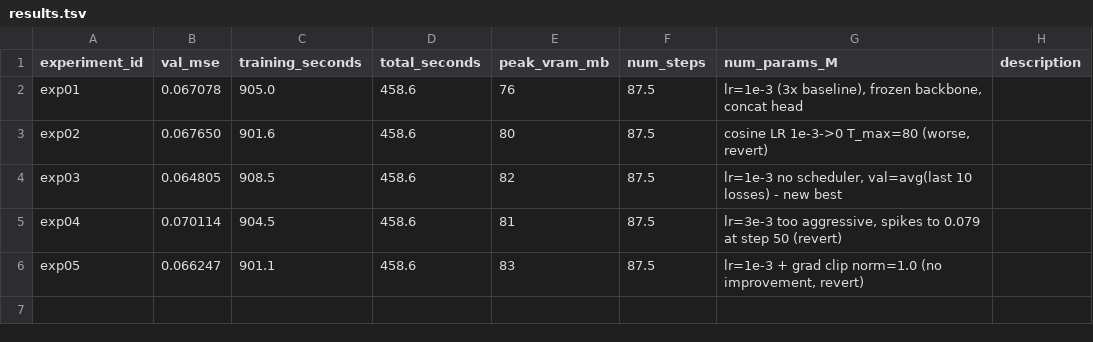
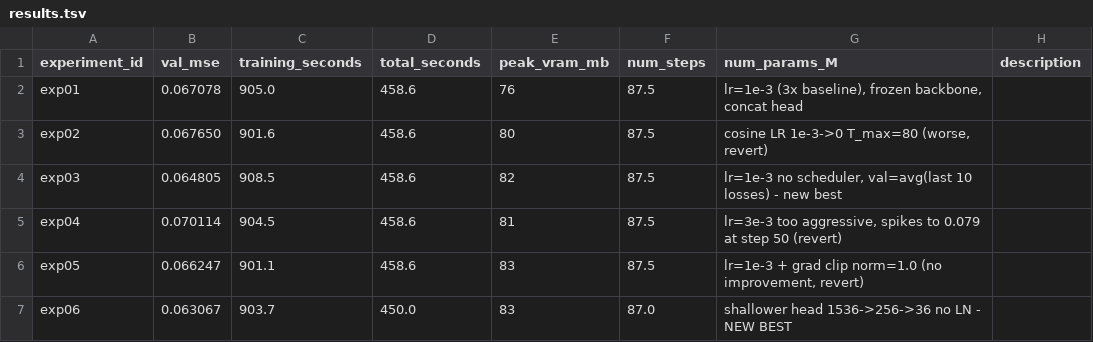
Before and after one commit to fringewidth/ready-player-you, a TSV file: training/autoresearch/results.tsv, drawn as a sheet; the diff names each change by its address in the sheet, - before the commit and + after, or states it on an @@ line.

```diff
--- a/training/autoresearch/results.tsv
+++ b/training/autoresearch/results.tsv
+row 7: exp06 | 0.063067 | 903.7 | 450.0 | 83 | 87.0 | shallower head 1536->256->36 no LN - NEW BEST
```
Also changed, not shown: 1 other file.
